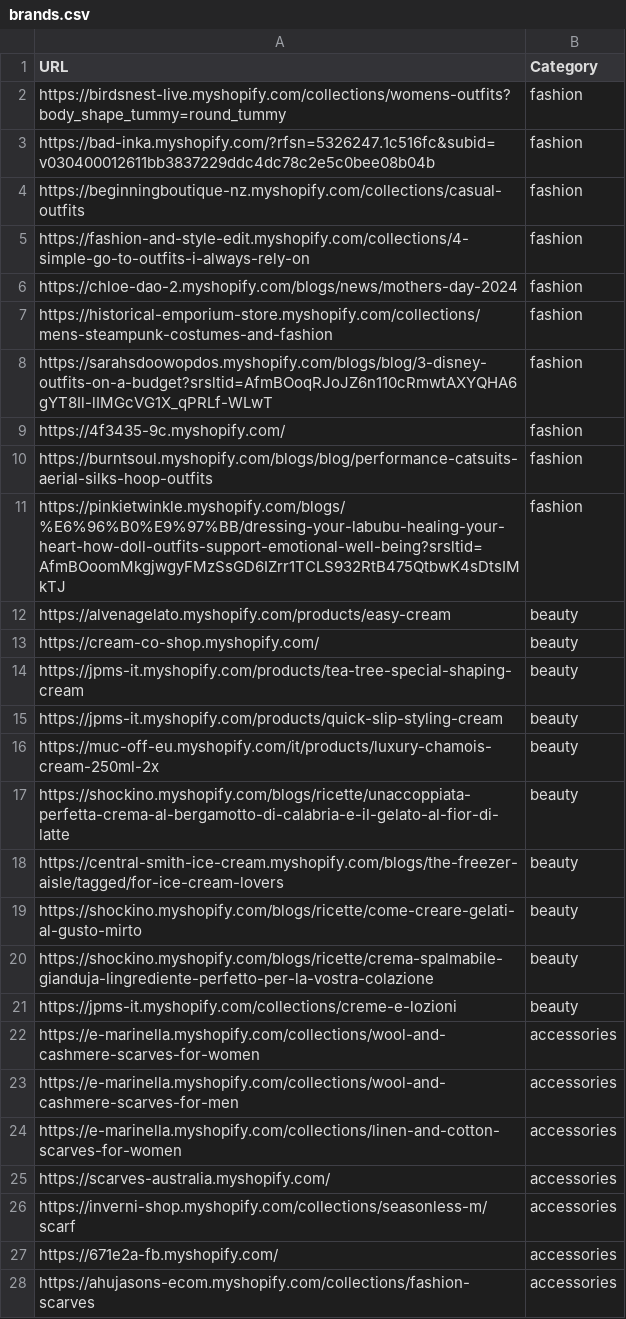
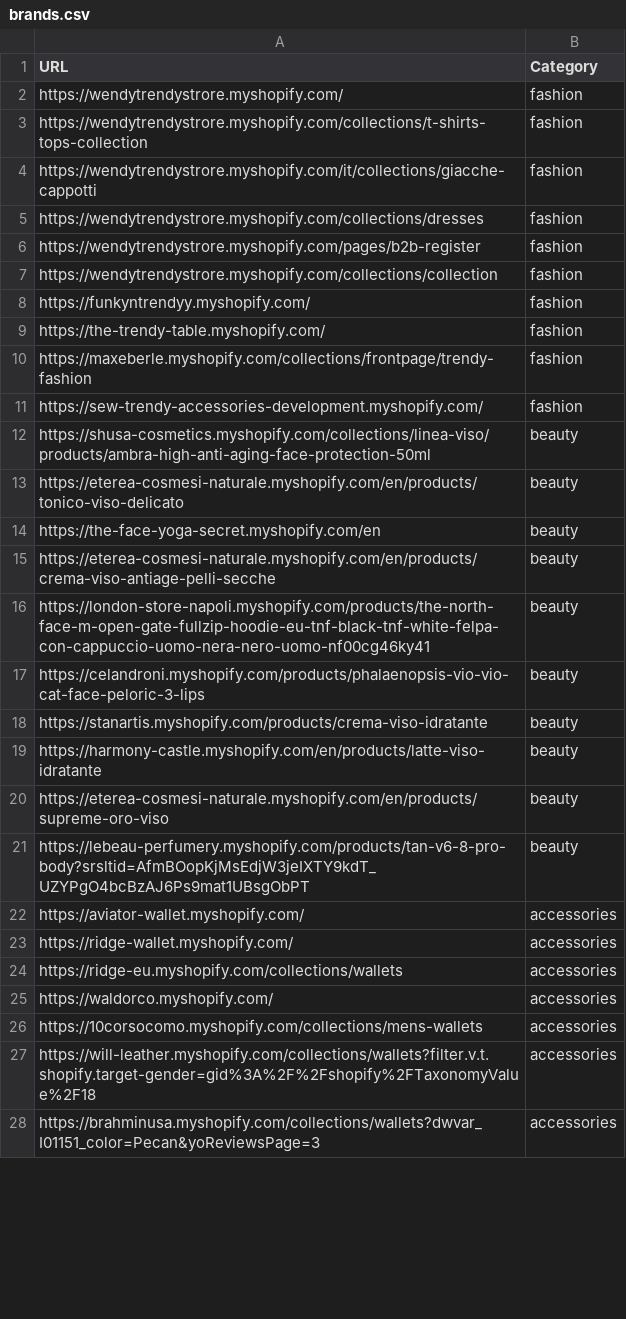
Before and after one commit to LOOKALIKE-AI/Leads, a CSV file: brands.csv, drawn as a sheet; only a part is shown; the diff covers the shown part only.

```diff
--- a/brands.csv
+++ b/brands.csv
@@ -1,28 +1,28 @@
 URL,Category
-https://birdsnest-live.myshopify.com/collections/womens-outfits?body_shape_tummy=round_tummy,fashion
-https://bad-inka.myshopify.com/?rfsn=5326247.1c516fc&subid=v030400012611bb3837229ddc4dc78c2e5c0bee08b04b,fashion
-https://beginningboutique-nz.myshopify.com/collections/casual-outfits,fashion
-https://fashion-and-style-edit.myshopify.com/collections/4-simple-go-to-outfits-i-always-rely-on,fashion
-https://chloe-dao-2.myshopify.com/blogs/news/mothers-day-2024,fashion
-https://historical-emporium-store.myshopify.com/collections/mens-steampunk-costumes-and-fashion,fashion
-https://sarahsdoowopdos.myshopify.com/blogs/blog/3-disney-outfits-on-a-budget?srsltid=AfmBOoqRJoJZ6n110cRmwtAXYQHA6gYT8Il-lIMGcVG1X_qPRLf-WLwT,fashion
-https://4f3435-9c.myshopify.com/,fashion
-https://burntsoul.myshopify.com/blogs/blog/performance-catsuits-aerial-silks-hoop-outfits,fashion
-https://pinkietwinkle.myshopify.com/blogs/%E6%96%B0%E9%97%BB/dressing-your-labubu-healing-your-heart-how-doll-outfits-support-emotional-well-being?srsltid=AfmBOoomMkgjwgyFMzSsGD6IZrr1TCLS932RtB475QtbwK4sDtsIMkTJ,fashion
-https://alvenagelato.myshopify.com/products/easy-cream,beauty
-https://cream-co-shop.myshopify.com/,beauty
-https://jpms-it.myshopify.com/products/tea-tree-special-shaping-cream,beauty
-https://jpms-it.myshopify.com/products/quick-slip-styling-cream,beauty
-https://muc-off-eu.myshopify.com/it/products/luxury-chamois-cream-250ml-2x,beauty
-https://shockino.myshopify.com/blogs/ricette/unaccoppiata-perfetta-crema-al-bergamotto-di-calabria-e-il-gelato-al-fior-di-latte,beauty
-https://central-smith-ice-cream.myshopify.com/blogs/the-freezer-aisle/tagged/for-ice-cream-lovers,beauty
-https://shockino.myshopify.com/blogs/ricette/come-creare-gelati-al-gusto-mirto,beauty
-https://shockino.myshopify.com/blogs/ricette/crema-spalmabile-gianduja-lingrediente-perfetto-per-la-vostra-colazione,beauty
-https://jpms-it.myshopify.com/collections/creme-e-lozioni,beauty
-https://e-marinella.myshopify.com/collections/wool-and-cashmere-scarves-for-women,accessories
-https://e-marinella.myshopify.com/collections/wool-and-cashmere-scarves-for-men,accessories
-https://e-marinella.myshopify.com/collections/linen-and-cotton-scarves-for-women,accessories
-https://scarves-australia.myshopify.com/,accessories
-https://inverni-shop.myshopify.com/collections/seasonless-m/scarf,accessories
-https://671e2a-fb.myshopify.com/,accessories
-https://ahujasons-ecom.myshopify.com/collections/fashion-scarves,accessories
+https://wendytrendystrore.myshopify.com/,fashion
+https://wendytrendystrore.myshopify.com/collections/t-shirts-tops-collection,fashion
+https://wendytrendystrore.myshopify.com/it/collections/giacche-cappotti,fashion
+https://wendytrendystrore.myshopify.com/collections/dresses,fashion
+https://wendytrendystrore.myshopify.com/pages/b2b-register,fashion
+https://wendytrendystrore.myshopify.com/collections/collection,fashion
+https://funkyntrendyy.myshopify.com/,fashion
+https://the-trendy-table.myshopify.com/,fashion
+https://maxeberle.myshopify.com/collections/frontpage/trendy-fashion,fashion
+https://sew-trendy-accessories-development.myshopify.com/,fashion
+https://shusa-cosmetics.myshopify.com/collections/linea-viso/products/ambra-high-anti-aging-face-protection-50ml,beauty
+https://eterea-cosmesi-naturale.myshopify.com/en/products/tonico-viso-delicato,beauty
+https://the-face-yoga-secret.myshopify.com/en,beauty
+https://eterea-cosmesi-naturale.myshopify.com/en/products/crema-viso-antiage-pelli-secche,beauty
+https://london-store-napoli.myshopify.com/products/the-north-face-m-open-gate-fullzip-hoodie-eu-tnf-black-tnf-white-felpa-con-cappuccio-uomo-nera-nero-uomo-nf00cg46ky41,beauty
+https://celandroni.myshopify.com/products/phalaenopsis-vio-vio-cat-face-peloric-3-lips,beauty
+https://stanartis.myshopify.com/products/crema-viso-idratante,beauty
+https://harmony-castle.myshopify.com/en/products/latte-viso-idratante,beauty
+https://eterea-cosmesi-naturale.myshopify.com/en/products/supreme-oro-viso,beauty
+https://lebeau-perfumery.myshopify.com/products/tan-v6-8-pro-body?srsltid=AfmBOopKjMsEdjW3jeIXTY9kdT_UZYPgO4bcBzAJ6Ps9mat1UBsgObPT,beauty
+https://aviator-wallet.myshopify.com/,accessories
+https://ridge-wallet.myshopify.com/,accessories
+https://ridge-eu.myshopify.com/collections/wallets,accessories
+https://waldorco.myshopify.com/,accessories
+https://10corsocomo.myshopify.com/collections/mens-wallets,accessories
+https://will-leather.myshopify.com/collections/wallets?filter.v.t.shopify.target-gender=gid%3A%2F%2Fshopify%2FTaxonomyValue%2F18,accessories
+https://brahminusa.myshopify.com/collections/wallets?dwvar_I01151_color=Pecan&yoReviewsPage=3,accessories
```
Also changed, not shown: 13 edited cells elsewhere in this file, leads.csv.
